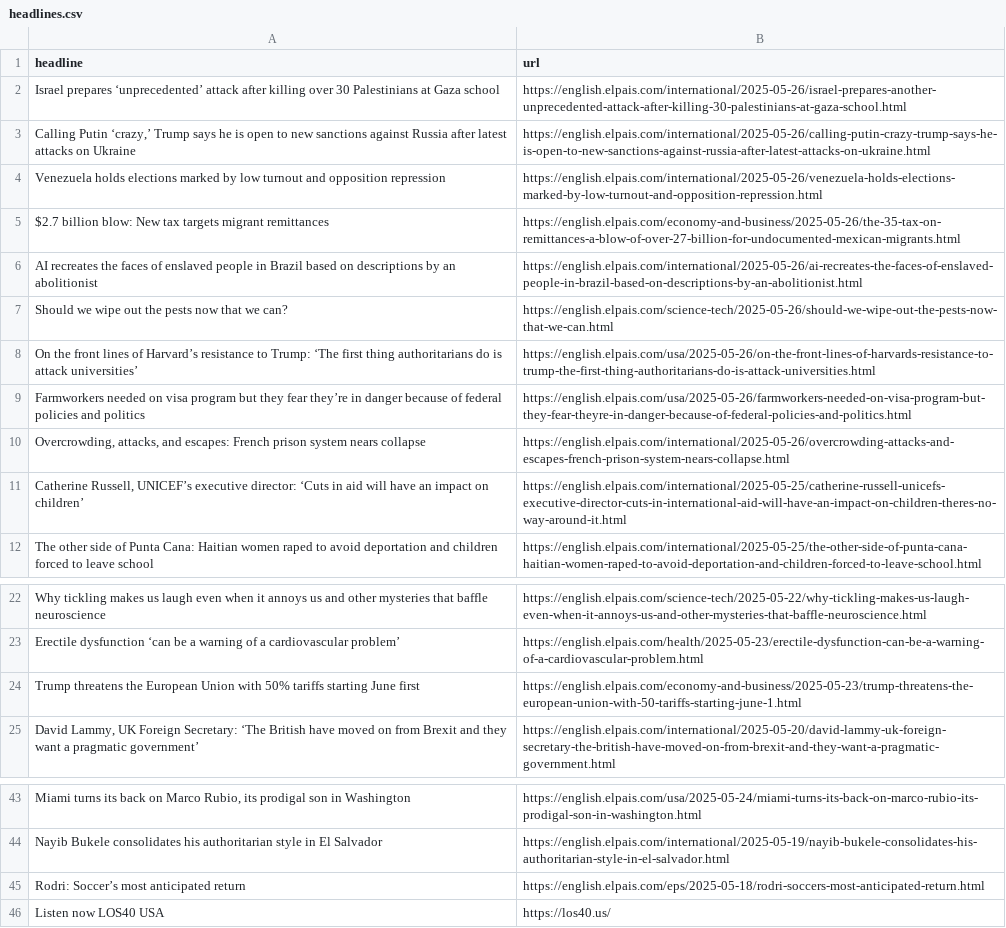
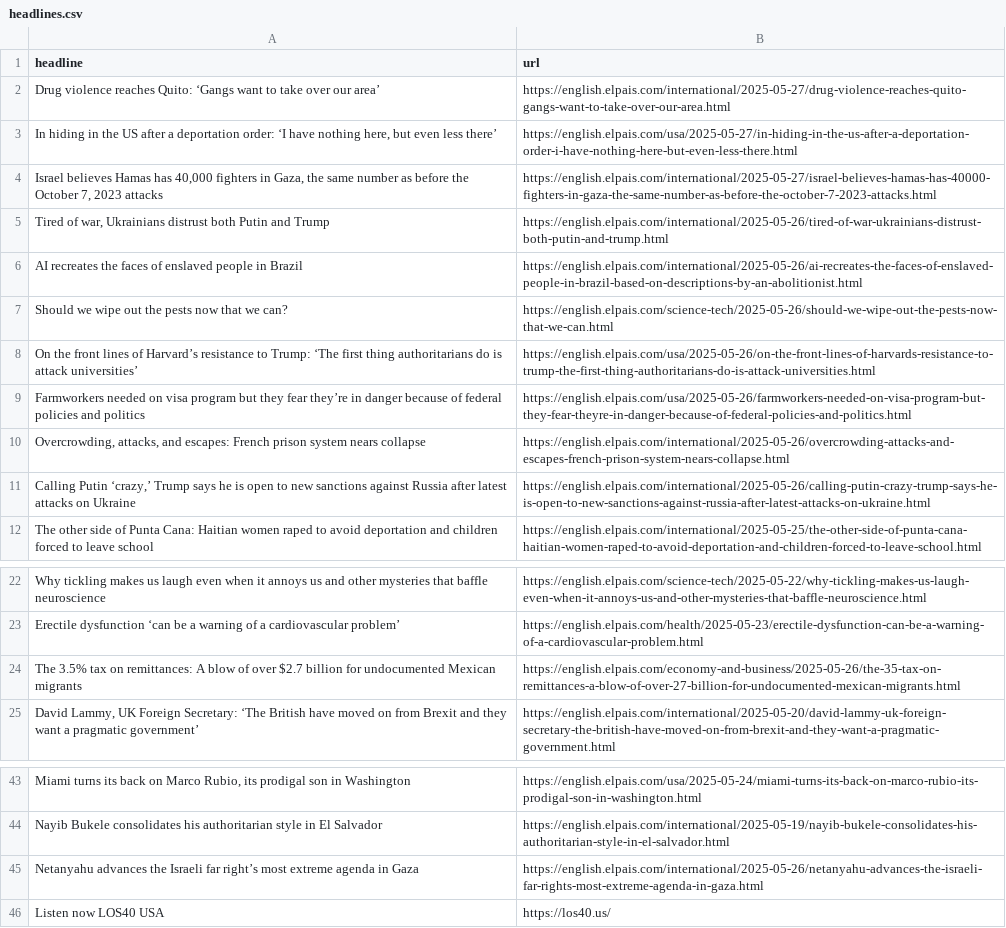
Before and after one commit to Tlo-l-w/el-paes-autoscraper, a CSV file: headlines.csv, drawn as a sheet; only a part is shown, gaps mark what is left out; removed rows and columns are numbered as before the commit, all else as after; the diff names each change by its address in the sheet, - before the commit and + after, or states it on an @@ line.

```diff
--- a/headlines.csv
+++ b/headlines.csv
-row 2: Israel prepares ‘unprecedented’ attack after killing over 30 Palestinians at Gaza school | https://english.elpais.com/international/2025-05-26/israel-prepares-another-unprecedented-attack-after-killing-30-palestinians-at-gaza-school.html
-row 4: Venezuela holds elections marked by low turnout and opposition repression | https://english.elpais.com/international/2025-05-26/venezuela-holds-elections-marked-by-low-turnout-and-opposition-repression.html
-row 5: $2.7 billion blow: New tax targets migrant remittances | https://english.elpais.com/economy-and-business/2025-05-26/the-35-tax-on-remittances-a-blow-of-over-27-billion-for-undocumented-mexican-migrants.html
+row 2: Drug violence reaches Quito: ‘Gangs want to take over our area’ | https://english.elpais.com/international/2025-05-27/drug-violence-reaches-quito-gangs-want-to-take-over-our-area.html
+row 3: In hiding in the US after a deportation order: ‘I have nothing here, but even less there’ | https://english.elpais.com/usa/2025-05-27/in-hiding-in-the-us-after-a-deportation-order-i-have-nothing-here-but-even-less-there.html
+row 4: Israel believes Hamas has 40,000 fighters in Gaza, the same number as before the October 7, 2023 attacks | https://english.elpais.com/international/2025-05-27/israel-believes-hamas-has-40000-fighters-in-gaza-the-same-number-as-before-the-october-7-2023-attacks.html
+row 5: Tired of war, Ukrainians distrust both Putin and Trump | https://english.elpais.com/international/2025-05-26/tired-of-war-ukrainians-distrust-both-putin-and-trump.html
-A6 (headline): …in Brazil based on descriptions by an abolitionist
+A6 (headline): …in Brazil
-row 11: Catherine Russell, UNICEF’s executive director: ‘Cuts in aid will have an impact on children’ | https://english.elpais.com/international/2025-05-25/catherine-russell-unicefs-executive-director-cuts-in-international-aid-will-have-an-impact-on-children-theres-no-way-around-it.html
@@ row 3 moved to row 11: Calling Putin ‘crazy,’ Trump says he is … @@
-row 24: Trump threatens the European Union with 50% tariffs starting June first | https://english.elpais.com/economy-and-business/2025-05-23/trump-threatens-the-european-union-with-50-tariffs-starting-june-1.html
+row 24: The 3.5% tax on remittances: A blow of over $2.7 billion for undocumented Mexican migrants | https://english.elpais.com/economy-and-business/2025-05-26/the-35-tax-on-remittances-a-blow-of-over-27-billion-for-undocumented-mexican-migrants.html
-row 45: Rodri: Soccer’s most anticipated return | https://english.elpais.com/eps/2025-05-18/rodri-soccers-most-anticipated-return.html
+row 45: Netanyahu advances the Israeli far right’s most extreme agenda in Gaza | https://english.elpais.com/international/2025-05-26/netanyahu-advances-the-israeli-far-rights-most-extreme-agenda-in-gaza.html
```
